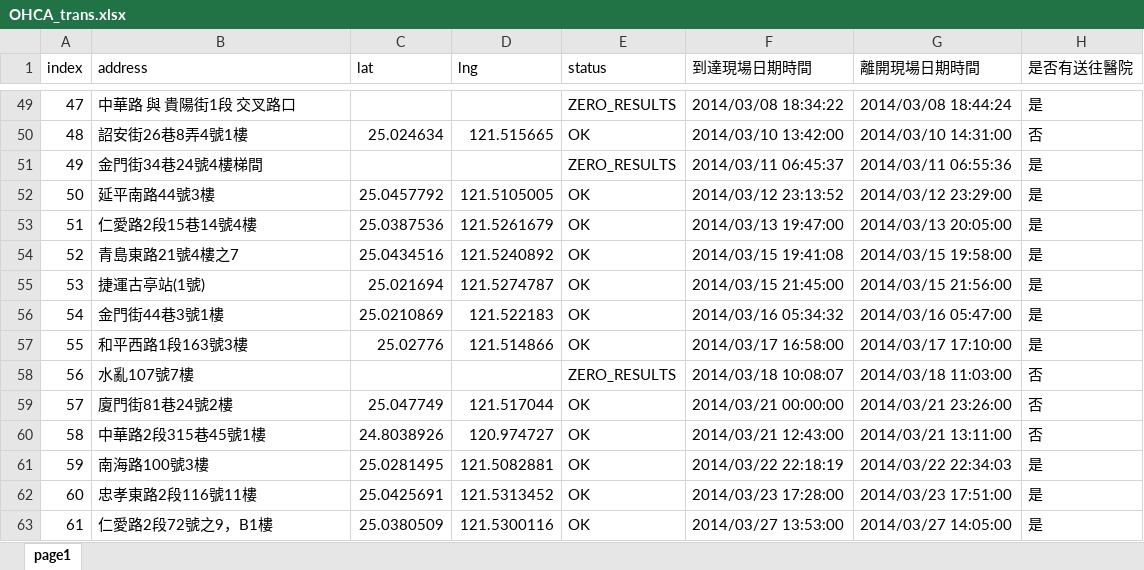
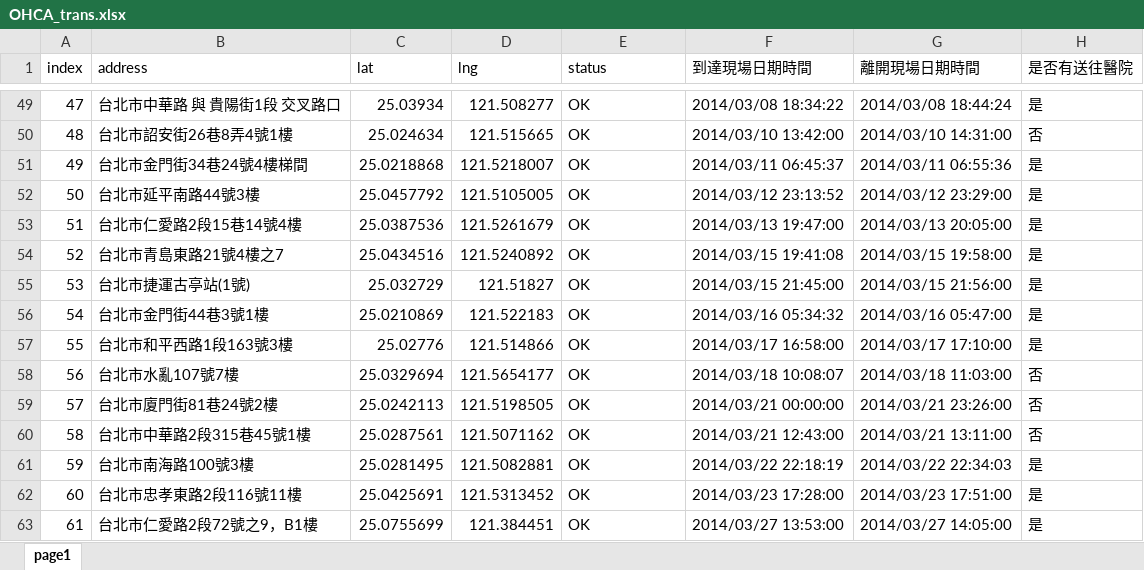
Before and after one commit to PeterTing/AED_analysis, an Excel workbook: data/OHCA_trans.xlsx, sheet page1, drawn as a sheet; only a part is shown, gaps mark what is left out; values as stored, in another font and other column widths than the file's, no cell formats; the diff covers the shown part only; the diff names each change by its address in the sheet, - before the commit and + after, or states it on an @@ line.

```diff
--- a/data/OHCA_trans.xlsx (sheet page1)
+++ b/data/OHCA_trans.xlsx (sheet page1)
-B49 (address): 中華路 與 貴陽街1段 交叉路口
+B49 (address): 台北市中華路 與 貴陽街1段 交叉路口
-C49 (lat): (empty)
+C49 (lat): 25.03934
-D49 (lng): (empty)
+D49 (lng): 121.508277
-E49 (status): ZERO_RESULTS
+E49 (status): OK
-B50 (address): 詔安街26巷8弄4號1樓
+B50 (address): 台北市詔安街26巷8弄4號1樓
-B51 (address): 金門街34巷24號4樓梯間
+B51 (address): 台北市金門街34巷24號4樓梯間
-C51 (lat): (empty)
+C51 (lat): 25.0218868
-D51 (lng): (empty)
+D51 (lng): 121.5218007
-E51 (status): ZERO_RESULTS
+E51 (status): OK
-B52 (address): 延平南路44號3樓
+B52 (address): 台北市延平南路44號3樓
-B53 (address): 仁愛路2段15巷14號4樓
+B53 (address): 台北市仁愛路2段15巷14號4樓
-B54 (address): 青島東路21號4樓之7
+B54 (address): 台北市青島東路21號4樓之7
-B55 (address): 捷運古亭站(1號)
+B55 (address): 台北市捷運古亭站(1號)
-C55 (lat): 25.021694
+C55 (lat): 25.032729
-D55 (lng): 121.5274787
+D55 (lng): 121.51827
-B56 (address): 金門街44巷3號1樓
+B56 (address): 台北市金門街44巷3號1樓
-B57 (address): 和平西路1段163號3樓
+B57 (address): 台北市和平西路1段163號3樓
-B58 (address): 水亂107號7樓
+B58 (address): 台北市水亂107號7樓
-C58 (lat): (empty)
+C58 (lat): 25.0329694
-D58 (lng): (empty)
+D58 (lng): 121.5654177
-E58 (status): ZERO_RESULTS
+E58 (status): OK
-B59 (address): 廈門街81巷24號2樓
+B59 (address): 台北市廈門街81巷24號2樓
-C59 (lat): 25.047749
+C59 (lat): 25.0242113
-D59 (lng): 121.517044
+D59 (lng): 121.5198505
-B60 (address): 中華路2段315巷45號1樓
+B60 (address): 台北市中華路2段315巷45號1樓
-C60 (lat): 24.8038926
+C60 (lat): 25.0287561
-D60 (lng): 120.974727
+D60 (lng): 121.5071162
-B61 (address): 南海路100號3樓
+B61 (address): 台北市南海路100號3樓
-B62 (address): 忠孝東路2段116號11樓
+B62 (address): 台北市忠孝東路2段116號11樓
-B63 (address): 仁愛路2段72號之9，B1樓
+B63 (address): 台北市仁愛路2段72號之9，B1樓
-C63 (lat): 25.0380509
+C63 (lat): 25.0755699
-D63 (lng): 121.5300116
+D63 (lng): 121.384451
```
Also changed, not shown: 990 edited cells elsewhere in this sheet, cell formats, data/OHCA_need.xlsx, 11 other files.
